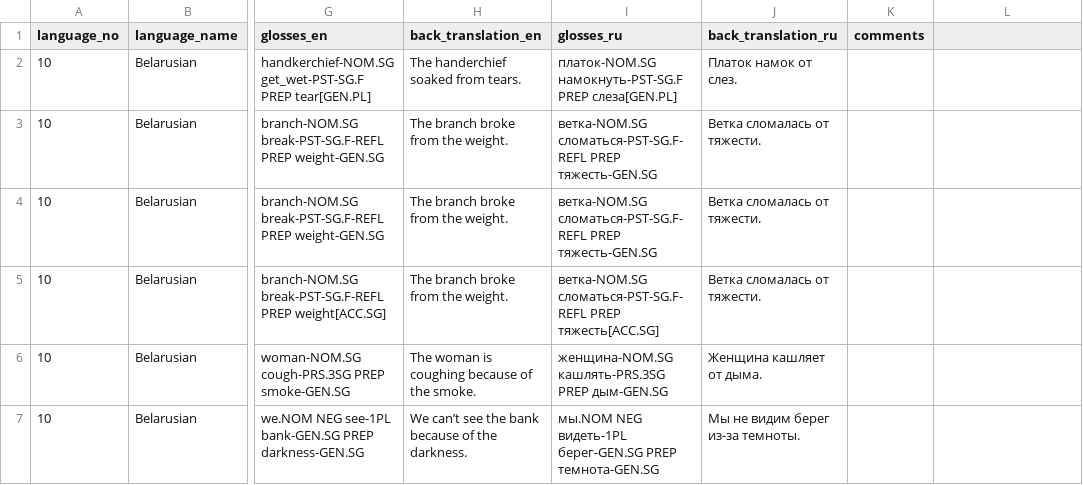
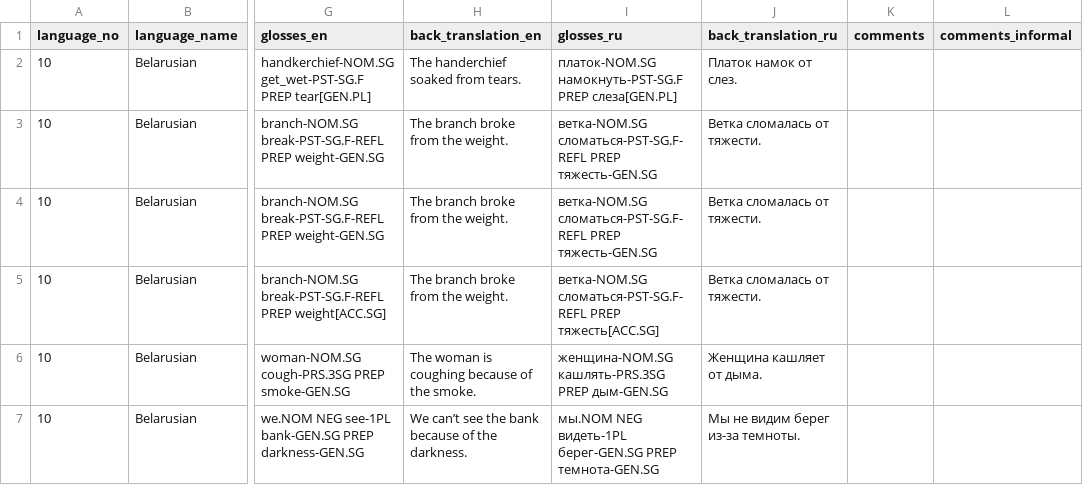
Before and after one commit to macleginn/nocacoda, a CSV file: data/Belarusian_data.csv, drawn as a sheet; only a part is shown, gaps mark what is left out; the diff names each change by its address in the sheet, - before the commit and + after, or states it on an @@ line.

```diff
--- a/data/Belarusian_data.csv
+++ b/data/Belarusian_data.csv
-L1: (empty)
+L1: comments_informal
```
Also changed, not shown: 2 other files.
